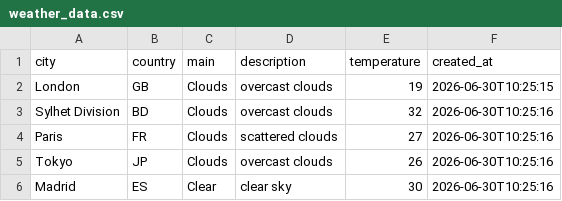
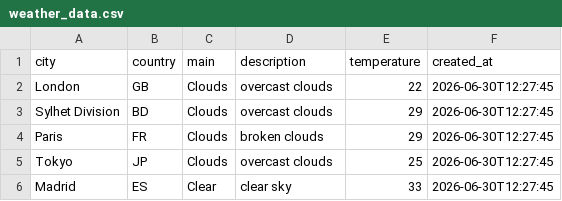
Before and after one commit to amzzz930/amin_repository, a CSV file: weather_data.csv, drawn as a sheet.

```diff
--- a/weather_data.csv
+++ b/weather_data.csv
@@ -1,6 +1,6 @@
 city,country,main,description,temperature,created_at
-London,GB,Clouds,overcast clouds,19,2026-06-30T10:25:15
-Sylhet Division,BD,Clouds,overcast clouds,32,2026-06-30T10:25:16
-Paris,FR,Clouds,scattered clouds,27,2026-06-30T10:25:16
-Tokyo,JP,Clouds,overcast clouds,26,2026-06-30T10:25:16
-Madrid,ES,Clear,clear sky,30,2026-06-30T10:25:16
+London,GB,Clouds,overcast clouds,22,2026-06-30T12:27:45
+Sylhet Division,BD,Clouds,overcast clouds,29,2026-06-30T12:27:45
+Paris,FR,Clouds,broken clouds,29,2026-06-30T12:27:45
+Tokyo,JP,Clouds,overcast clouds,25,2026-06-30T12:27:45
+Madrid,ES,Clear,clear sky,33,2026-06-30T12:27:45
```
